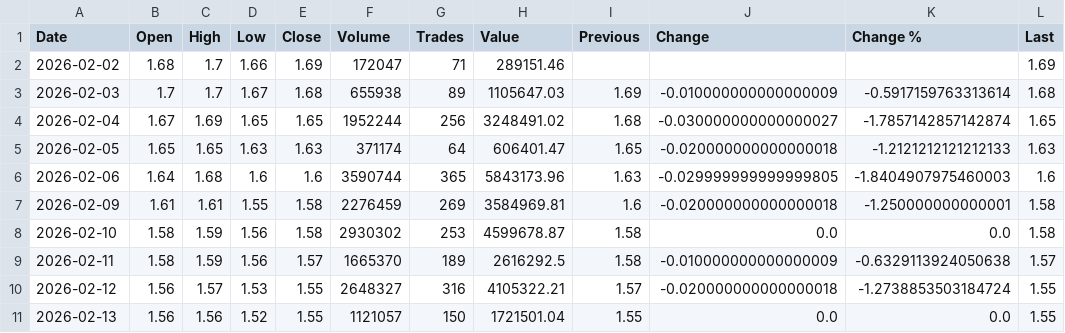
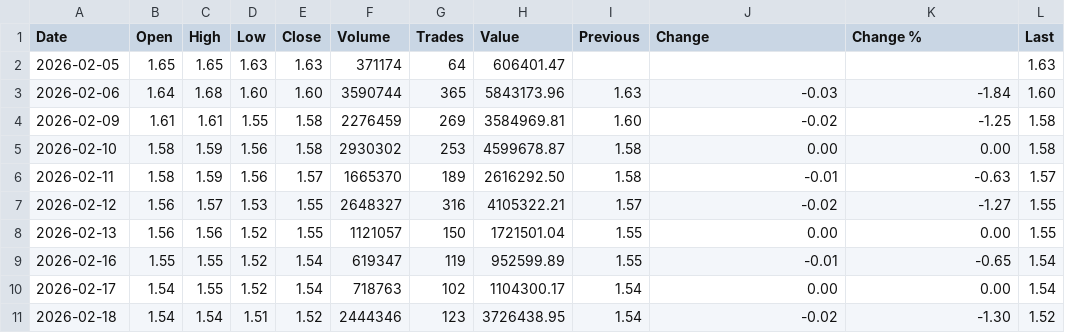
Before and after one commit to rahuljaiswal1292/CorporateIntelligenceX, a CSV file: data/adx/ALPHADATA/orderbook/structured/ALPHADATA_chart_data.csv, drawn as a sheet.

```diff
--- a/data/adx/ALPHADATA/orderbook/structured/ALPHADATA_chart_data.csv
+++ b/data/adx/ALPHADATA/orderbook/structured/ALPHADATA_chart_data.csv
@@ -1,11 +1,11 @@
 Date,Open,High,Low,Close,Volume,Trades,Value,Previous,Change,Change %,Last
-2026-02-02,1.68,1.7,1.66,1.69,172047,71,289151.46,,,,1.69
-2026-02-03,1.7,1.7,1.67,1.68,655938,89,1105647.03,1.69,-0.010000000000000009,-0.5917159763313614,1.68
-2026-02-04,1.67,1.69,1.65,1.65,1952244,256,3248491.02,1.68,-0.030000000000000027,-1.7857142857142874,1.65
-2026-02-05,1.65,1.65,1.63,1.63,371174,64,606401.47,1.65,-0.020000000000000018,-1.2121212121212133,1.63
-2026-02-06,1.64,1.68,1.6,1.6,3590744,365,5843173.96,1.63,-0.029999999999999805,-1.8404907975460003,1.6
-2026-02-09,1.61,1.61,1.55,1.58,2276459,269,3584969.81,1.6,-0.020000000000000018,-1.250000000000001,1.58
-2026-02-10,1.58,1.59,1.56,1.58,2930302,253,4599678.87,1.58,0.0,0.0,1.58
-2026-02-11,1.58,1.59,1.56,1.57,1665370,189,2616292.5,1.58,-0.010000000000000009,-0.6329113924050638,1.57
-2026-02-12,1.56,1.57,1.53,1.55,2648327,316,4105322.21,1.57,-0.020000000000000018,-1.2738853503184724,1.55
-2026-02-13,1.56,1.56,1.52,1.55,1121057,150,1721501.04,1.55,0.0,0.0,1.55
+2026-02-05,1.65,1.65,1.63,1.63,371174,64,606401.47,,,,1.63
+2026-02-06,1.64,1.68,1.60,1.60,3590744,365,5843173.96,1.63,-0.03,-1.84,1.60
+2026-02-09,1.61,1.61,1.55,1.58,2276459,269,3584969.81,1.60,-0.02,-1.25,1.58
+2026-02-10,1.58,1.59,1.56,1.58,2930302,253,4599678.87,1.58,0.00,0.00,1.58
+2026-02-11,1.58,1.59,1.56,1.57,1665370,189,2616292.50,1.58,-0.01,-0.63,1.57
+2026-02-12,1.56,1.57,1.53,1.55,2648327,316,4105322.21,1.57,-0.02,-1.27,1.55
+2026-02-13,1.56,1.56,1.52,1.55,1121057,150,1721501.04,1.55,0.00,0.00,1.55
+2026-02-16,1.55,1.55,1.52,1.54,619347,119,952599.89,1.55,-0.01,-0.65,1.54
+2026-02-17,1.54,1.55,1.52,1.54,718763,102,1104300.17,1.54,0.00,0.00,1.54
+2026-02-18,1.54,1.54,1.51,1.52,2444346,123,3726438.95,1.54,-0.02,-1.30,1.52
```
Also changed, not shown: data/adx/ADNHC/orderbook/structured/ADNHC_chart_data.csv, data/adx/ADNOCGAS/orderbook/structured/ADNOCGAS_chart_data.csv, 5 other files.
